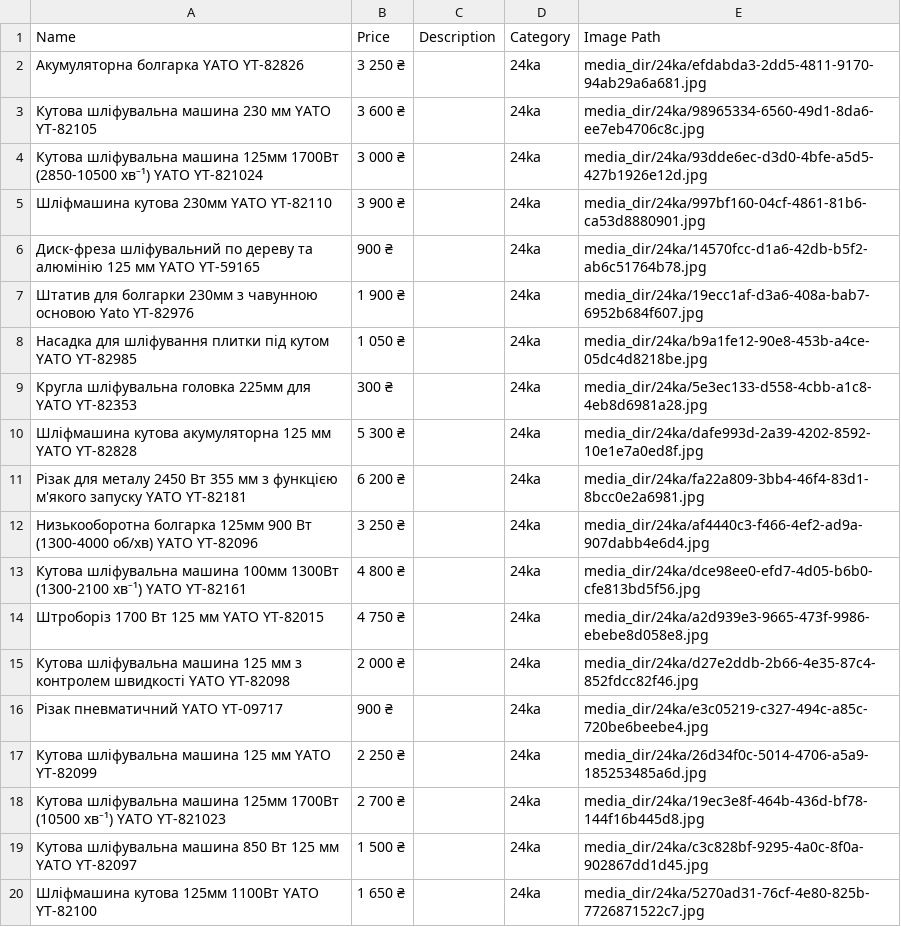
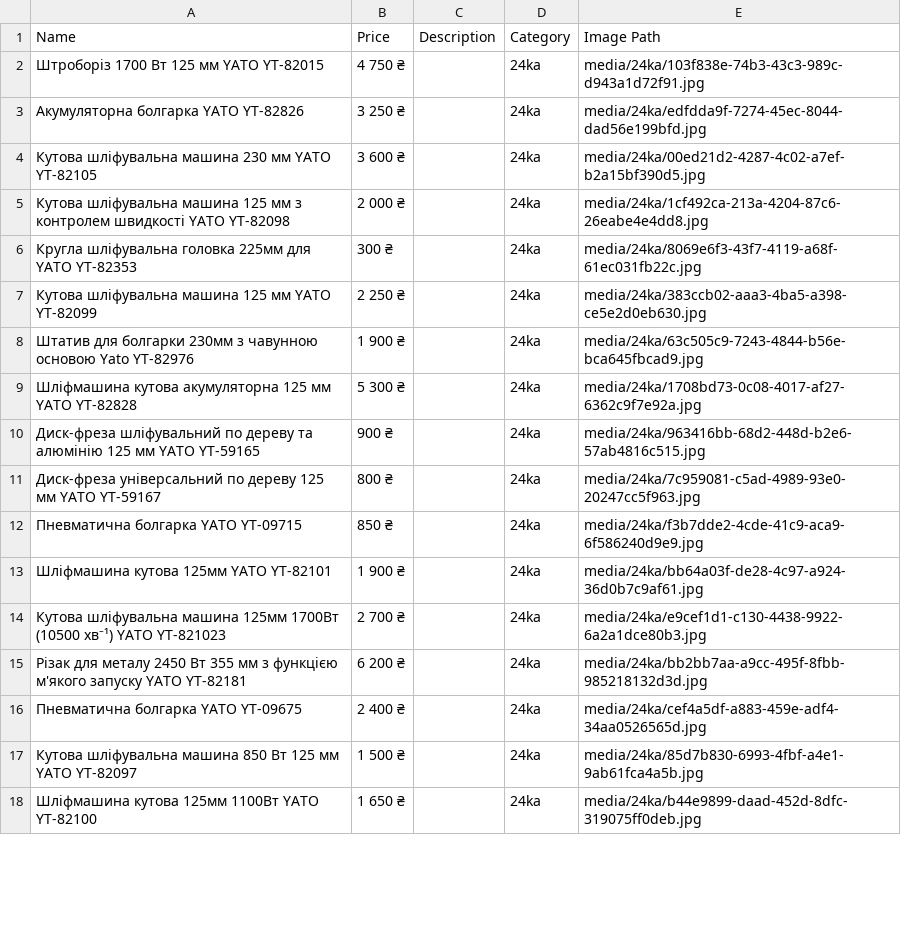
Before and after one commit to maryanchuk04/-rb-parser, a CSV file: output/data.csv, drawn as a sheet; only a part is shown; the diff covers the shown part only.

```diff
--- a/output/data.csv
+++ b/output/data.csv
@@ -1,20 +1,18 @@
 Name,Price,Description,Category,Image Path
-Акумуляторна болгарка YATO YT-82826,3 250 ₴,"",24ka,media_dir/24ka/efdabda3-2dd5-4811-9170-94ab29a6a681.jpg
-Кутова шліфувальна машина 230 мм YATO YT-82105,3 600 ₴,"",24ka,media_dir/24ka/98965334-6560-49d1-8da6-ee7eb4706c8c.jpg
-Кутова шліфувальна машина 125мм 1700Вт (2850-10500 хв⁻¹) YATO YT-821024,3 000 ₴,"",24ka,media_dir/24ka/93dde6ec-d3d0-4bfe-a5d5-427b1926e12d.jpg
-Шліфмашина кутова 230мм YATO YT-82110,3 900 ₴,"",24ka,media_dir/24ka/997bf160-04cf-4861-81b6-ca53d8880901.jpg
-Диск-фреза шліфувальний по дереву та алюмінію 125 мм YATO YT-59165,900 ₴,"",24ka,media_dir/24ka/14570fcc-d1a6-42db-b5f2-ab6c51764b78.jpg
-Штатив для болгарки 230мм з чавунною основою Yato YT-82976,1 900 ₴,"",24ka,media_dir/24ka/19ecc1af-d3a6-408a-bab7-6952b684f607.jpg
-Насадка для шліфування плитки під кутом YATO YT-82985,1 050 ₴,"",24ka,media_dir/24ka/b9a1fe12-90e8-453b-a4ce-05dc4d8218be.jpg
-Кругла шліфувальна головка 225мм для YATO YT-82353,300 ₴,"",24ka,media_dir/24ka/5e3ec133-d558-4cbb-a1c8-4eb8d6981a28.jpg
-Шліфмашина кутова акумуляторна 125 мм YATO YT-82828,5 300 ₴,"",24ka,media_dir/24ka/dafe993d-2a39-4202-8592-10e1e7a0ed8f.jpg
-Різак для металу 2450 Вт 355 мм з функцією м'якого запуску YATO YT-82181,6 200 ₴,"",24ka,media_dir/24ka/fa22a809-3bb4-46f4-83d1-8bcc0e2a6981.jpg
-Низькооборотна болгарка 125мм 900 Вт (1300-4000 об/хв) YATO YT-82096,3 250 ₴,"",24ka,media_dir/24ka/af4440c3-f466-4ef2-ad9a-907dabb4e6d4.jpg
-Кутова шліфувальна машина 100мм 1300Вт (1300-2100 хв⁻¹) YATO YT-82161,4 800 ₴,"",24ka,media_dir/24ka/dce98ee0-efd7-4d05-b6b0-cfe813bd5f56.jpg
-Штроборіз 1700 Вт 125 мм YATO YT-82015,4 750 ₴,"",24ka,media_dir/24ka/a2d939e3-9665-473f-9986-ebebe8d058e8.jpg
-Кутова шліфувальна машина 125 мм з контролем швидкості YATO YT-82098,2 000 ₴,"",24ka,media_dir/24ka/d27e2ddb-2b66-4e35-87c4-852fdcc82f46.jpg
-Різак пневматичний YATO YT-09717,900 ₴,"",24ka,media_dir/24ka/e3c05219-c327-494c-a85c-720be6beebe4.jpg
-Кутова шліфувальна машина 125 мм YATO YT-82099,2 250 ₴,"",24ka,media_dir/24ka/26d34f0c-5014-4706-a5a9-185253485a6d.jpg
-Кутова шліфувальна машина 125мм 1700Вт (10500 хв⁻¹) YATO YT-821023,2 700 ₴,"",24ka,media_dir/24ka/19ec3e8f-464b-436d-bf78-144f16b445d8.jpg
-Кутова шліфувальна машина 850 Вт 125 мм YATO YT-82097,1 500 ₴,"",24ka,media_dir/24ka/c3c828bf-9295-4a0c-8f0a-902867dd1d45.jpg
-Шліфмашина кутова 125мм 1100Вт YATO YT-82100,1 650 ₴,"",24ka,media_dir/24ka/5270ad31-76cf-4e80-825b-7726871522c7.jpg
+Штроборіз 1700 Вт 125 мм YATO YT-82015,4 750 ₴,"",24ka,media/24ka/103f838e-74b3-43c3-989c-d943a1d72f91.jpg
+Акумуляторна болгарка YATO YT-82826,3 250 ₴,"",24ka,media/24ka/edfdda9f-7274-45ec-8044-dad56e199bfd.jpg
+Кутова шліфувальна машина 230 мм YATO YT-82105,3 600 ₴,"",24ka,media/24ka/00ed21d2-4287-4c02-a7ef-b2a15bf390d5.jpg
+Кутова шліфувальна машина 125 мм з контролем швидкості YATO YT-82098,2 000 ₴,"",24ka,media/24ka/1cf492ca-213a-4204-87c6-26eabe4e4dd8.jpg
+Кругла шліфувальна головка 225мм для YATO YT-82353,300 ₴,"",24ka,media/24ka/8069e6f3-43f7-4119-a68f-61ec031fb22c.jpg
+Кутова шліфувальна машина 125 мм YATO YT-82099,2 250 ₴,"",24ka,media/24ka/383ccb02-aaa3-4ba5-a398-ce5e2d0eb630.jpg
+Штатив для болгарки 230мм з чавунною основою Yato YT-82976,1 900 ₴,"",24ka,media/24ka/63c505c9-7243-4844-b56e-bca645fbcad9.jpg
+Шліфмашина кутова акумуляторна 125 мм YATO YT-82828,5 300 ₴,"",24ka,media/24ka/1708bd73-0c08-4017-af27-6362c9f7e92a.jpg
+Диск-фреза шліфувальний по дереву та алюмінію 125 мм YATO YT-59165,900 ₴,"",24ka,media/24ka/963416bb-68d2-448d-b2e6-57ab4816c515.jpg
+Диск-фреза універсальний по дереву 125 мм YATO YT-59167,800 ₴,"",24ka,media/24ka/7c959081-c5ad-4989-93e0-20247cc5f963.jpg
+Пневматична болгарка YATO YT-09715,850 ₴,"",24ka,media/24ka/f3b7dde2-4cde-41c9-aca9-6f586240d9e9.jpg
+Шліфмашина кутова 125мм YATO YT-82101,1 900 ₴,"",24ka,media/24ka/bb64a03f-de28-4c97-a924-36d0b7c9af61.jpg
+Кутова шліфувальна машина 125мм 1700Вт (10500 хв⁻¹) YATO YT-821023,2 700 ₴,"",24ka,media/24ka/e9cef1d1-c130-4438-9922-6a2a1dce80b3.jpg
+Різак для металу 2450 Вт 355 мм з функцією м'якого запуску YATO YT-82181,6 200 ₴,"",24ka,media/24ka/bb2bb7aa-a9cc-495f-8fbb-985218132d3d.jpg
+Пневматична болгарка YATO YT-09675,2 400 ₴,"",24ka,media/24ka/cef4a5df-a883-459e-adf4-34aa0526565d.jpg
+Кутова шліфувальна машина 850 Вт 125 мм YATO YT-82097,1 500 ₴,"",24ka,media/24ka/85d7b830-6993-4fbf-a4e1-9ab61fca4a5b.jpg
+Шліфмашина кутова 125мм 1100Вт YATO YT-82100,1 650 ₴,"",24ka,media/24ka/b44e9899-daad-452d-8dfc-319075ff0deb.jpg
```
Also changed, not shown: 4 added rows, 2 removed rows and 7 edited cells elsewhere in this file, 7 other files.
